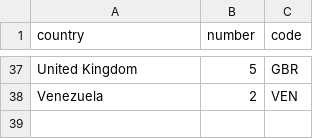
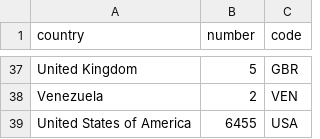
Before and after one commit to kanishkt/Enrollment-Visualization, a CSV file: static/data/country data by year/country-2008.csv (was data/country-2008.csv), drawn as a sheet; only a part is shown, gaps mark what is left out; the diff names each change by its address in the sheet, - before the commit and + after, or states it on an @@ line.

```diff
--- a/data/country-2008.csv
+++ b/static/data/country data by year/country-2008.csv
+row 39: United States of America | 6455 | USA
```
Also changed, not shown: static/data/country data by year/country-2006.csv, static/data/country data by year/country-2007.csv, 33 other files.
